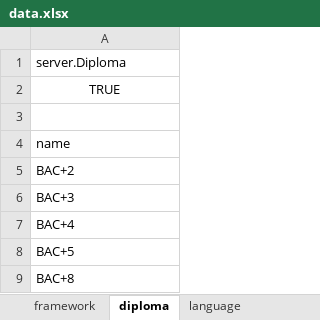
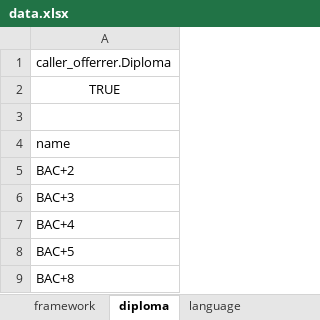
Before and after one commit to darkengines/java, an Excel workbook: darkengines/data/data.xlsx, sheet diploma, drawn as a sheet; values as stored, in another font and other column widths than the file's, no borders; the diff names each change by its address in the sheet, - before the commit and + after, or states it on an @@ line.

```diff
--- a/darkengines/data/data.xlsx (sheet diploma)
+++ b/darkengines/data/data.xlsx (sheet diploma)
-A1: server.Diploma
+A1: caller_offerrer.Diploma
```
Also changed, not shown: sheet user, sheet framework, sheet programming_language, sheet language, 7 other files.
